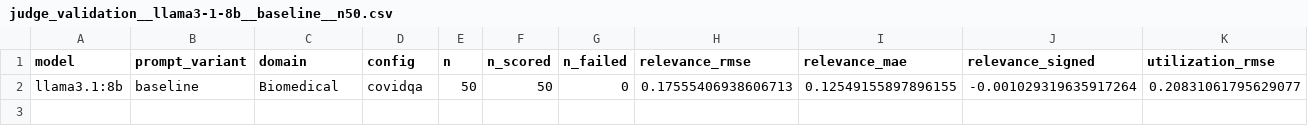
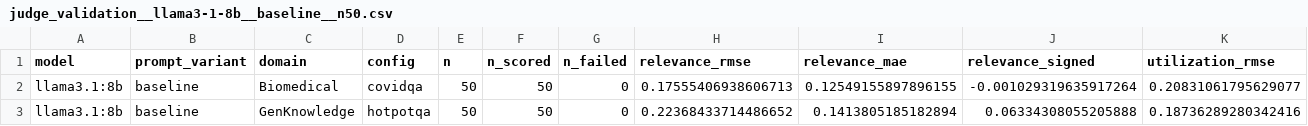
Before and after one commit to abhisagar123/CapstoneRAG, a CSV file: results/judge_validation__llama3-1-8b__baseline__n50.csv, drawn as a sheet; only a part is shown; rows hold the shown columns only; the diff names each change by its address in the sheet, - before the commit and + after, or states it on an @@ line.

```diff
--- a/results/judge_validation__llama3-1-8b__baseline__n50.csv
+++ b/results/judge_validation__llama3-1-8b__baseline__n50.csv
+row 3: llama3.1:8b | baseline | GenKnowledge | hotpotqa | 50 | 50 | 0 | 0.22368433714486652 | 0.1413805185182894 | 0.06334308055205888 | 0.18736289280342416
```
